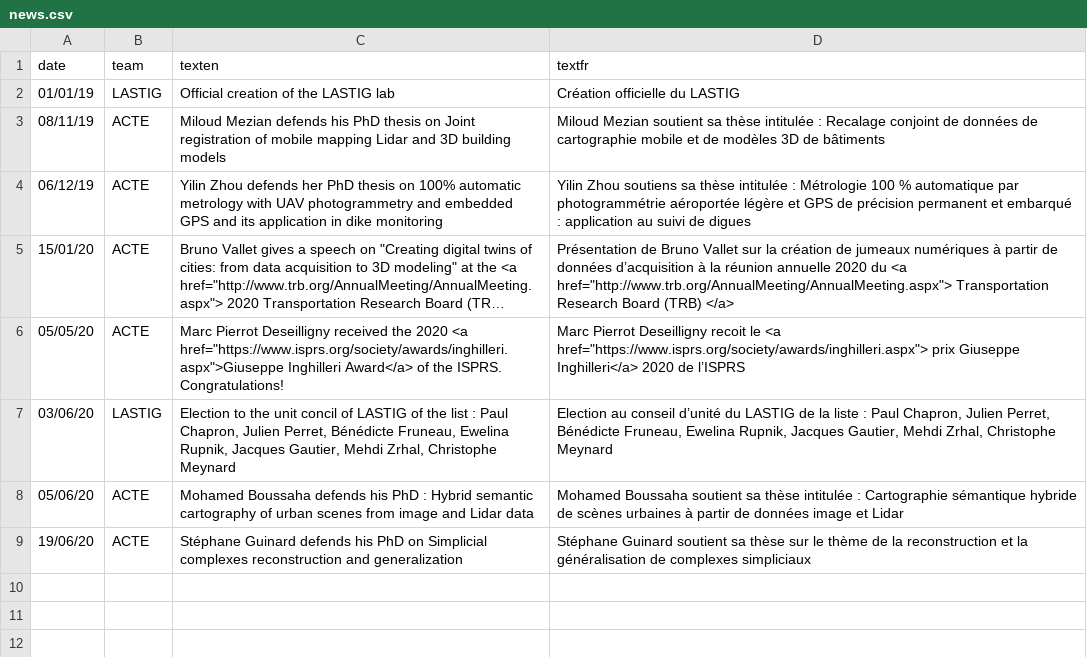
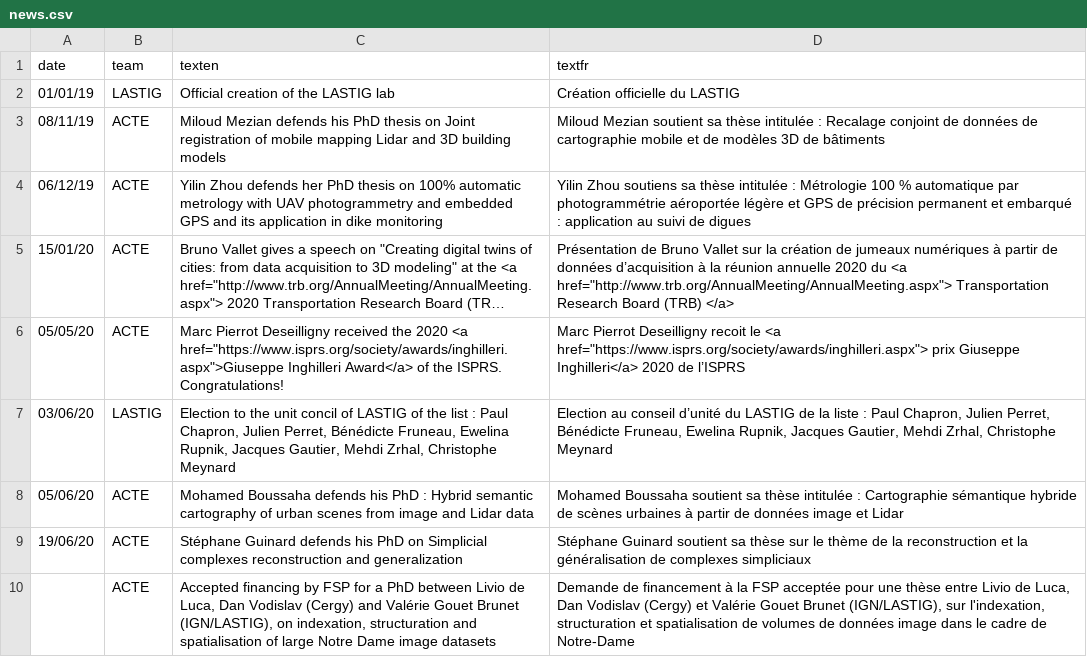
Before and after one commit to umrlastig/lastig_data, a CSV file: news.csv, drawn as a sheet; long unchanged cells end in …; the diff names each change by its address in the sheet, - before the commit and + after, or states it on an @@ line.

```diff
--- a/news.csv
+++ b/news.csv
+row 10:  | ACTE | Accepted financing by FSP for a PhD between Livio de Luca, Dan Vodislav (Cergy) and Valérie Gouet Brunet (IGN/LASTIG), on indexation, structuration and spatialisation of large Notre Dame image datasets | Demande de financement à la FSP acceptée pour une thèse entre Livio de Luca, Dan Vodislav (Cergy) et Valérie Gouet Brunet (IGN/LASTIG), sur l'indexation, structuration et spatialisation de volumes de données image dans le cadre de Notre-Dame
```
Also changed, not shown: recruiting.csv, 1 other file.
